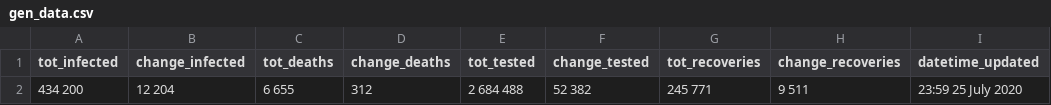
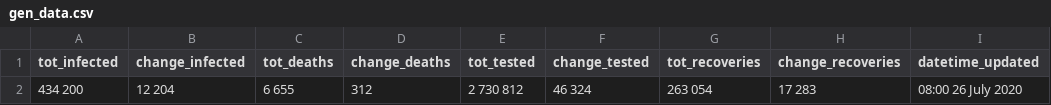
Before and after one commit to SimonRosen173/Covid19SAData, a CSV file: data/gen_data.csv, drawn as a sheet.

```diff
--- a/data/gen_data.csv
+++ b/data/gen_data.csv
@@ -1,2 +1,2 @@
 tot_infected,change_infected,tot_deaths,change_deaths,tot_tested,change_tested,tot_recoveries,change_recoveries,datetime_updated
-434 200,12 204,6 655,312,2 684 488,52 382,245 771,9 511,23:59 25 July 2020
+434 200,12 204,6 655,312,2 730 812,46 324,263 054,17 283,08:00 26 July 2020
```
Also changed, not shown: data/all_cum_data.csv, data/all_daily_data.csv, 32 other files.
